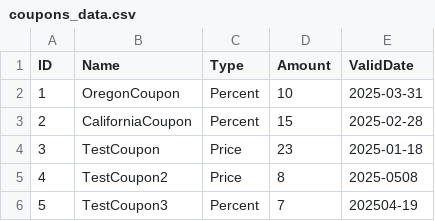
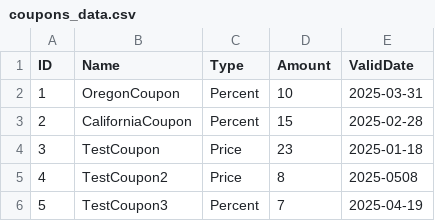
Before and after one commit to nobu1/restaurant_management_microservice, a CSV file: csv/coupons_data.csv, drawn as a sheet.

Commit message:
Update coupons_data.csv

```diff
--- a/csv/coupons_data.csv
+++ b/csv/coupons_data.csv
@@ -5,2 +5,2 @@ ID,Name,Type,Amount,ValidDate
 4,TestCoupon2,Price,8,2025-0508
-5,TestCoupon3,Percent,7,202504-19
+5,TestCoupon3,Percent,7,2025-04-19
```
